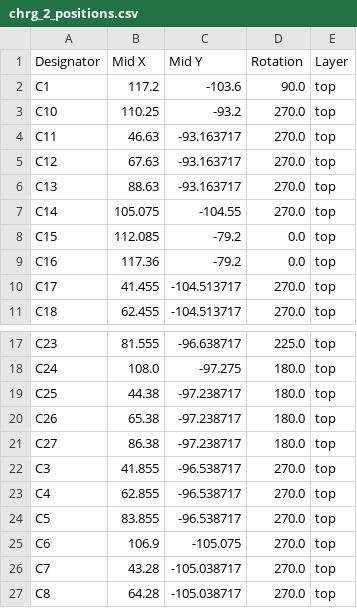
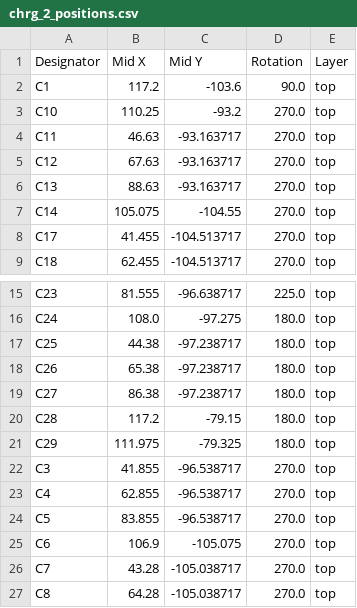
Before and after one commit to JBlitzar/chrg, a CSV file: PCB/chrg/production/chrg_2_positions.csv, drawn as a sheet; only a part is shown, gaps mark what is left out.

```diff
--- a/PCB/chrg/production/chrg_2_positions.csv
+++ b/PCB/chrg/production/chrg_2_positions.csv
@@ -7,4 +7,2 @@ C13,88.63,-93.163717,270.0,top
 C14,105.075,-104.55,270.0,top
-C15,112.085,-79.2,0.0,top
-C16,117.36,-79.2,0.0,top
 C17,41.455,-104.513717,270.0,top
@@ -21,2 +19,4 @@ C26,65.38,-97.238717,180.0,top
 C27,86.38,-97.238717,180.0,top
+C28,117.2,-79.15,180.0,top
+C29,111.975,-79.325,180.0,top
 C3,41.855,-96.538717,270.0,top
```
Also changed, not shown: PCB/chrg/production/chrg_2_bom.csv, PCB/chrg/production/chrg_2_designators.csv, 6 other files.
